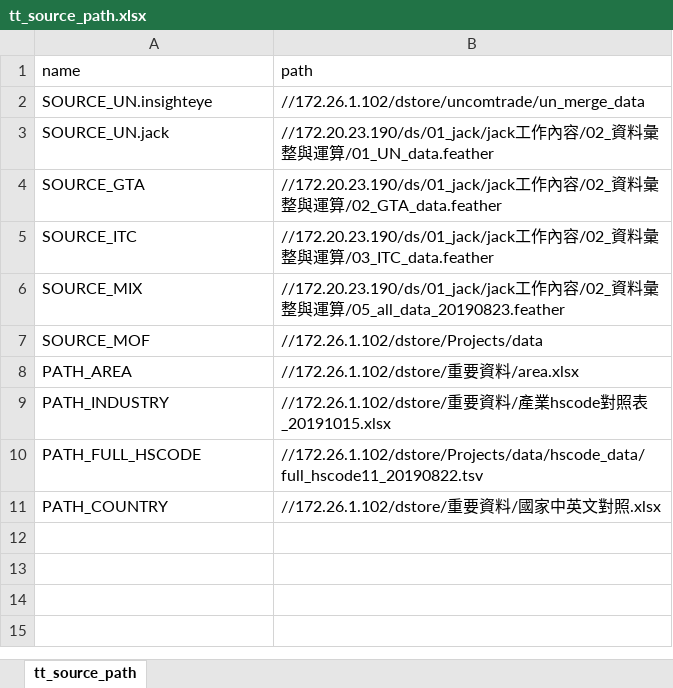
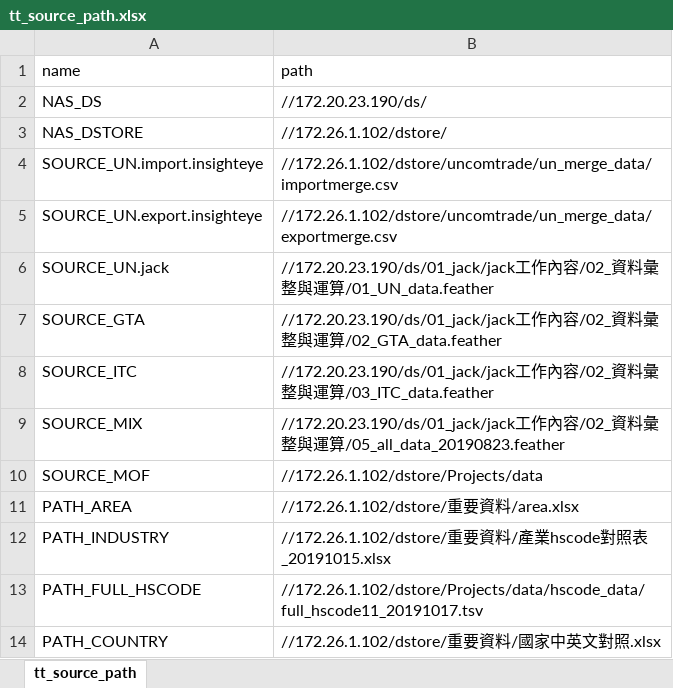
Before and after one commit to chinhungtseng/taitratools, an Excel workbook: inst/extdata/tt_source_path.xlsx, sheet tt_source_path, drawn as a sheet; values as stored, in another font and other column widths than the file's, no borders; addresses are those after the commit; the diff names each change by its address in the sheet, - before the commit and + after, or states it on an @@ line.

Commit message:
adding new path

```diff
--- a/inst/extdata/tt_source_path.xlsx (sheet tt_source_path)
+++ b/inst/extdata/tt_source_path.xlsx (sheet tt_source_path)
+row 2: NAS_DS | //172.20.23.190/ds/
+row 3: NAS_DSTORE | //172.26.1.102/dstore/
-A4 (name): SOURCE_UN.insighteye
+A4 (name): SOURCE_UN.import.insighteye
-B4 (path): //172.26.1.102/dstore/uncomtrade/un_merge_data
+B4 (path): //172.26.1.102/dstore/uncomtrade/un_merge_data/importmerge.csv
+row 5: SOURCE_UN.export.insighteye | //172.26.1.102/dstore/uncomtrade/un_merge_data/exportmerge.csv
-B13 (path): //172.26.1.102/dstore/Projects/data/hscode_data/full_hscode11_20190822.tsv
+B13 (path): //172.26.1.102/dstore/Projects/data/hscode_data/full_hscode11_20191017.tsv
```
Also changed, not shown: 9 other files.
